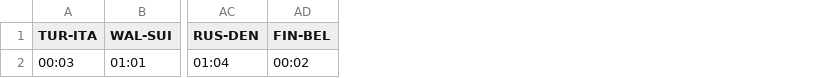
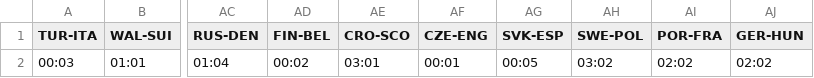
Before and after one commit to lbilenkij/hrabet2, a CSV file: file_src/match_EURO20.csv, drawn as a sheet; only a part is shown, gaps mark what is left out; the diff names each change by its address in the sheet, - before the commit and + after, or states it on an @@ line.

```diff
--- a/file_src/match_EURO20.csv
+++ b/file_src/match_EURO20.csv
+column AE (CRO-SCO), row 2: 03:01
+column AF (CZE-ENG), row 2: 00:01
+column AG (SVK-ESP), row 2: 00:05
+column AH (SWE-POL), row 2: 03:02
+column AI (POR-FRA), row 2: 02:02
+column AJ (GER-HUN), row 2: 02:02
```
Also changed, not shown: file_src/betsEUR2020.csv, 5 other files.
